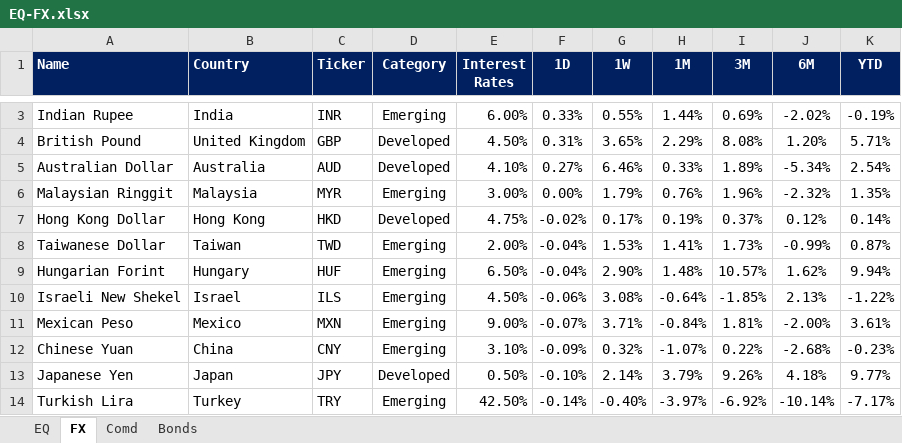
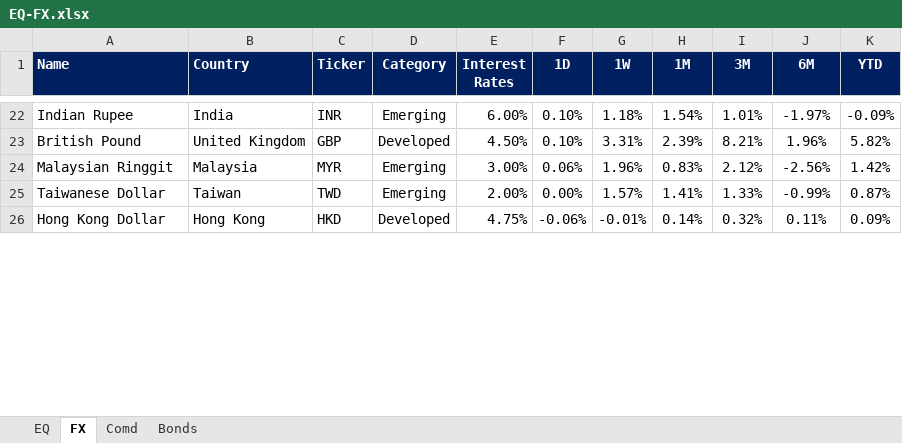
Before and after one commit to firstglobal123/fg-app, an Excel workbook: EQ-FX.xlsx, sheet FX, drawn as a sheet; only a part is shown, gaps mark what is left out; values as stored, in another font and other column widths than the file's, no borders; conditional formats not drawn; removed rows and columns are numbered as before the commit, all else as after; the diff covers the shown part only; the diff names each change by its address in the sheet, - before the commit and + after, or states it on an @@ line.

```diff
--- a/EQ-FX.xlsx (sheet FX)
+++ b/EQ-FX.xlsx (sheet FX)
-F22 (1D): 0.33%
+F22 (1D): 0.10%
-G22 (1W): 0.55%
+G22 (1W): 1.18%
-H22 (1M): 1.44%
+H22 (1M): 1.54%
-I22 (3M): 0.69%
+I22 (3M): 1.01%
-J22 (6M): -2.02%
+J22 (6M): -1.97%
-K22 (YTD): -0.19%
+K22 (YTD): -0.09%
-F23 (1D): 0.31%
+F23 (1D): 0.10%
-G23 (1W): 3.65%
+G23 (1W): 3.31%
-H23 (1M): 2.29%
+H23 (1M): 2.39%
-I23 (3M): 8.08%
+I23 (3M): 8.21%
-J23 (6M): 1.20%
+J23 (6M): 1.96%
-K23 (YTD): 5.71%
+K23 (YTD): 5.82%
-row 5: Australian Dollar | Australia | AUD | Developed | 4.10% | 0.27% | 6.46% | 0.33% | 1.89% | -5.34% | 2.54%
-F24 (1D): 0.00%
+F24 (1D): 0.06%
-G24 (1W): 1.79%
+G24 (1W): 1.96%
-H24 (1M): 0.76%
+H24 (1M): 0.83%
-I24 (3M): 1.96%
+I24 (3M): 2.12%
-J24 (6M): -2.32%
+J24 (6M): -2.56%
-K24 (YTD): 1.35%
+K24 (YTD): 1.42%
-row 7: Hong Kong Dollar | Hong Kong | HKD | Developed | 4.75% | -0.02% | 0.17% | 0.19% | 0.37% | 0.12% | 0.14%
-F25 (1D): -0.04%
+F25 (1D): 0.00%
-G25 (1W): 1.53%
+G25 (1W): 1.57%
-I25 (3M): 1.73%
+I25 (3M): 1.33%
-row 9: Hungarian Forint | Hungary | HUF | Emerging | 6.50% | -0.04% | 2.90% | 1.48% | 10.57% | 1.62% | 9.94%
-row 10: Israeli New Shekel | Israel | ILS | Emerging | 4.50% | -0.06% | 3.08% | -0.64% | -1.85% | 2.13% | -1.22%
-row 11: Mexican Peso | Mexico | MXN | Emerging | 9.00% | -0.07% | 3.71% | -0.84% | 1.81% | -2.00% | 3.61%
-row 12: Chinese Yuan | China | CNY | Emerging | 3.10% | -0.09% | 0.32% | -1.07% | 0.22% | -2.68% | -0.23%
-row 13: Japanese Yen | Japan | JPY | Developed | 0.50% | -0.10% | 2.14% | 3.79% | 9.26% | 4.18% | 9.77%
-row 14: Turkish Lira | Turkey | TRY | Emerging | 42.50% | -0.14% | -0.40% | -3.97% | -6.92% | -10.14% | -7.17%
+row 26: Hong Kong Dollar | Hong Kong | HKD | Developed | 4.75% | -0.06% | -0.01% | 0.14% | 0.32% | 0.11% | 0.09%
```
Also changed, not shown: 21 added rows, 14 removed rows and 18 edited cells elsewhere in this sheet, sheet EQ, sheet Comd, sheet Bonds, formulas that keep their value, GEQETF_N.xlsx, GFI_N.xlsx, 2 other files.
